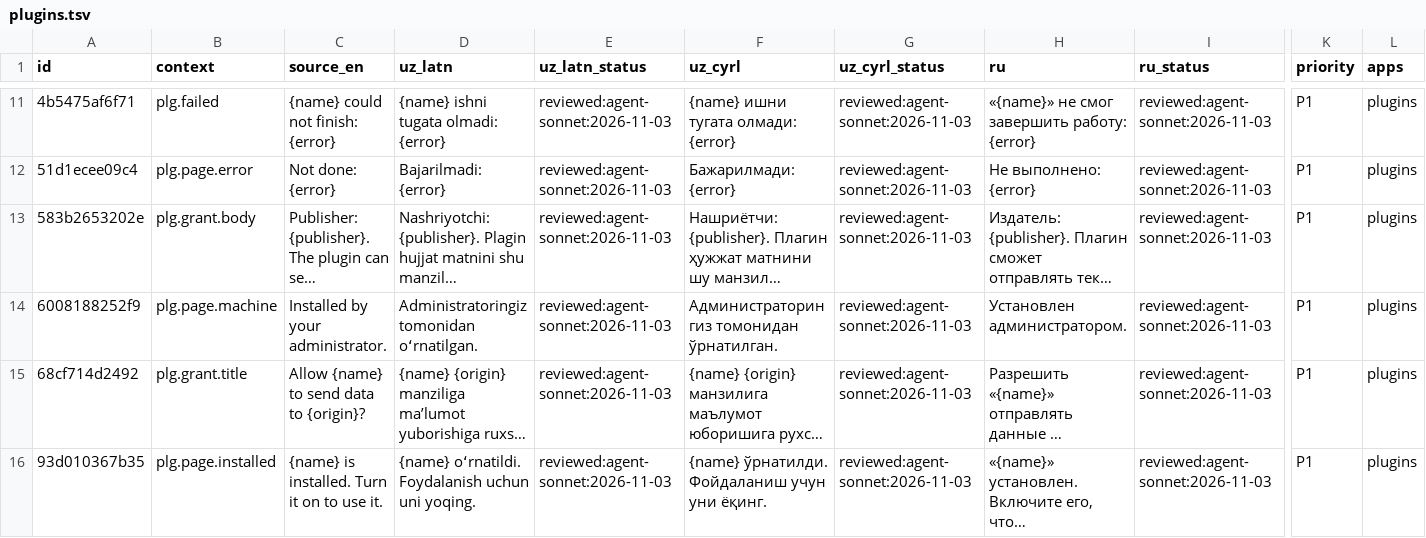
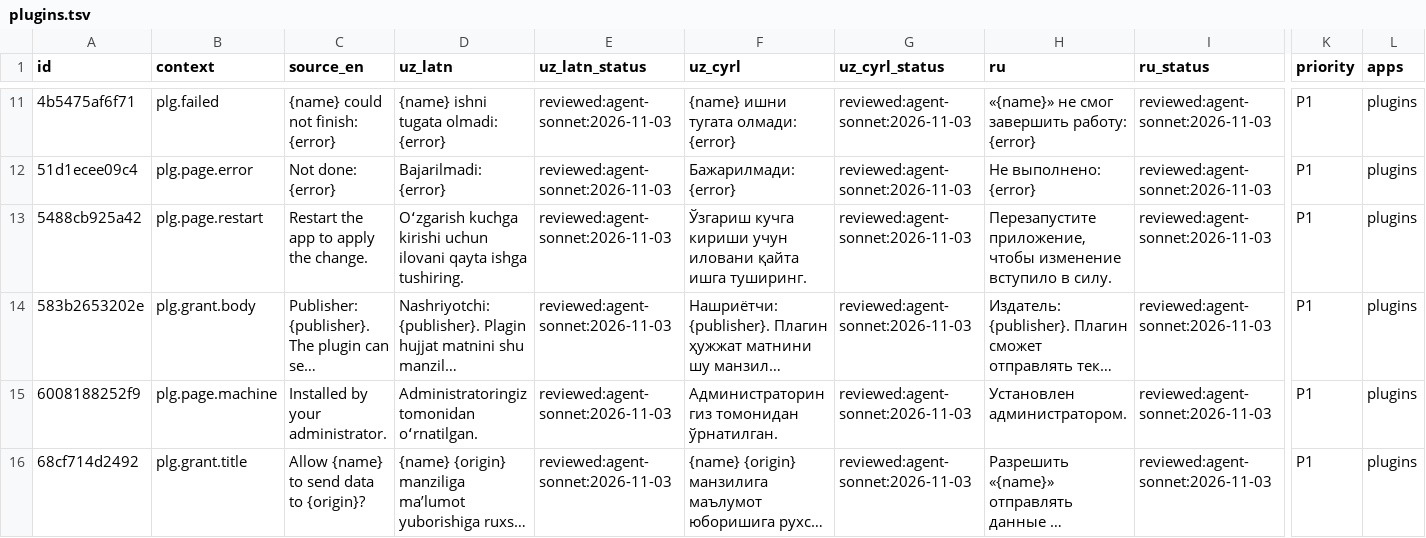
Before and after one commit to bakhodirovxz/Office, a TSV file: i18n/plugins.tsv, drawn as a sheet; only a part is shown, gaps mark what is left out; the shorter side is filled out with more unchanged rows; long unchanged cells end in …; rows hold the shown columns only; the diff names each change by its address in the sheet, - before the commit and + after, or states it on an @@ line.

Commit message:
Phase 7 WP9: plugins in the Android app (bundled packages, loader routes, install from file, Plugins page, emulator evidence, tapfix in the app)
Also: docs-office plugin_web::sync registers the plugin commands itself, because the phone layout never draws the ribbon whose hook did it.

```diff
--- a/i18n/plugins.tsv
+++ b/i18n/plugins.tsv
+row 13: 5488cb925a42 | plg.page.restart | Restart the app to apply the change. | Oʻzgarish kuchga kirishi uchun ilovani qayta ishga tushiring. | reviewed:agent-sonnet:2026-11-03 | Ўзгариш кучга кириши учун иловани қайта ишга туширинг. | reviewed:agent-sonnet:2026-11-03 | Перезапустите приложение, чтобы изменение вступило в силу. | reviewed:agent-sonnet:2026-11-03 | P1 | plugins
```
Also changed, not shown: 58 other files.
